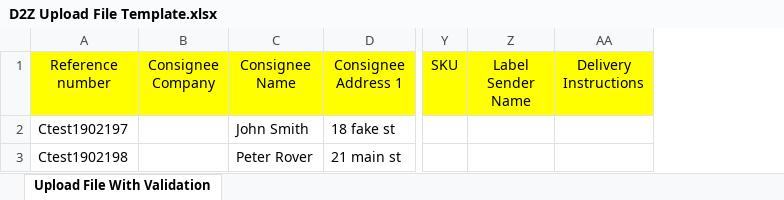
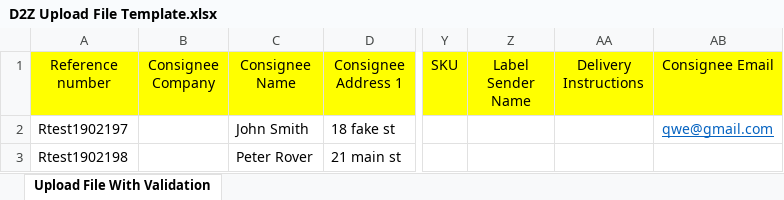
Before and after one commit to rafikahamed/d2z-UI, an Excel workbook: src/assets/forms/D2Z Upload File Template.xlsx, sheet Upload File With Validation, drawn as a sheet; only a part is shown, gaps mark what is left out; values as stored, in another font and other column widths than the file's, no borders; the diff names each change by its address in the sheet, - before the commit and + after, or states it on an @@ line.

```diff
--- a/src/assets/forms/D2Z Upload File Template.xlsx (sheet Upload File With Validation)
+++ b/src/assets/forms/D2Z Upload File Template.xlsx (sheet Upload File With Validation)
+column AB (Consignee Email), row 2: qwe@gmail.com
-A2 (Reference number): Ctest1902197
+A2 (Reference number): Rtest1902197
-A3 (Reference number): Ctest1902198
+A3 (Reference number): Rtest1902198
```
Also changed, not shown: 5 other files.
